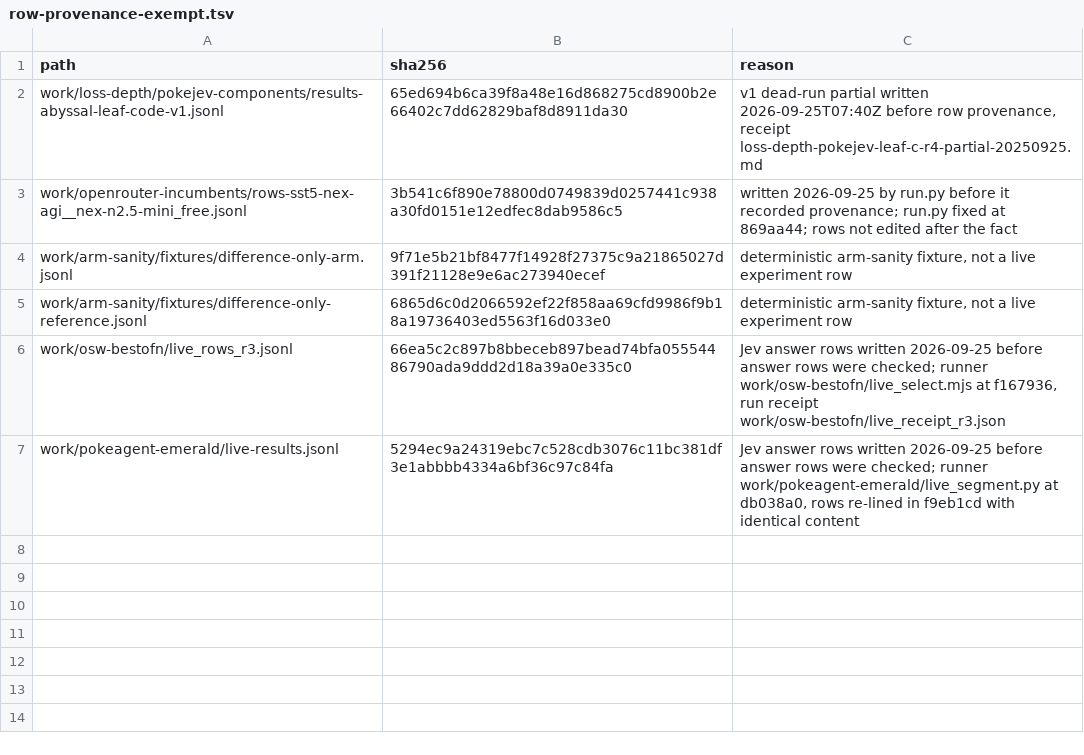
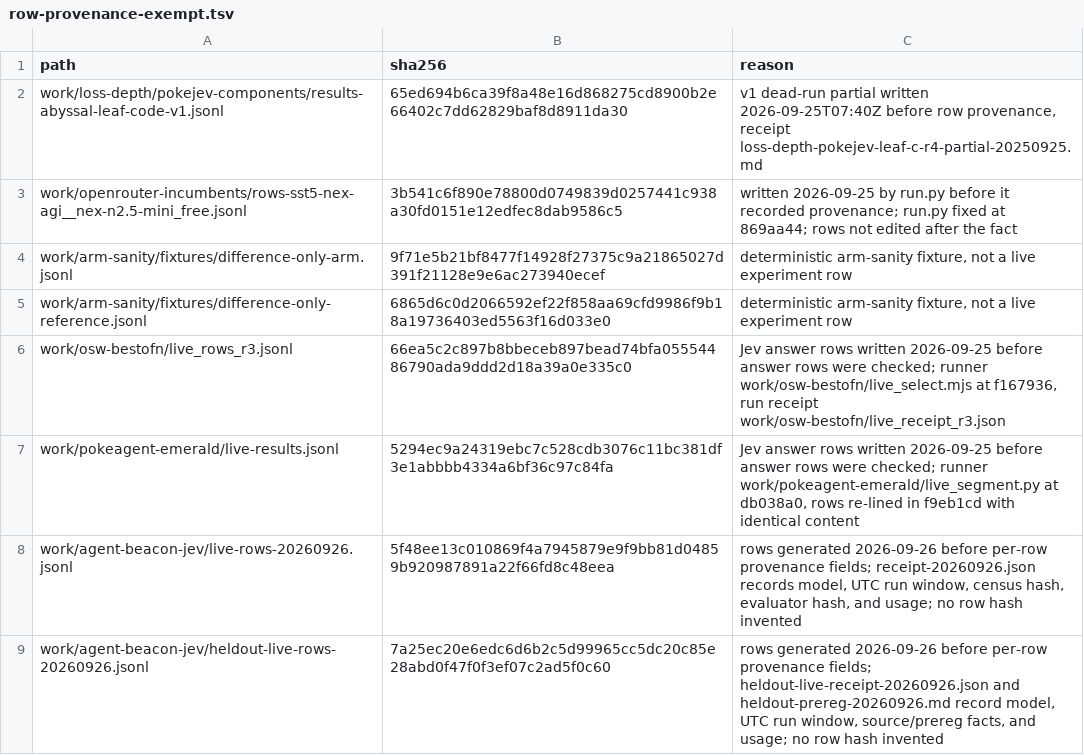
Before and after one commit to JYeswak/jev_playground, a TSV file: scripts/row-provenance-exempt.tsv, drawn as a sheet.

Commit message:
[test] jev-7jb4 repair CI provenance and discovery

```diff
--- a/scripts/row-provenance-exempt.tsv
+++ b/scripts/row-provenance-exempt.tsv
@@ -7 +7,3 @@ work/osw-bestofn/live_rows_r3.jsonl	66ea5c2c897b8bbeceb897bead74bfa05554486790ad
 work/pokeagent-emerald/live-results.jsonl	5294ec9a24319ebc7c528cdb3076c11bc381df3e1abbbb4334a6bf36c97c84fa	Jev answer rows written 2026-09-25 before answer rows were checked; runner work/pokeagent-emerald/live_segment.py at db038a0, rows re-lined in f9eb1cd with identical content
+work/agent-beacon-jev/live-rows-20260926.jsonl	5f48ee13c010869f4a7945879e9f9bb81d04859b920987891a22f66fd8c48eea	rows generated 2026-09-26 before per-row provenance fields; receipt-20260926.json records model, UTC run window, census hash, evaluator hash, and usage; no row hash invented
+work/agent-beacon-jev/heldout-live-rows-20260926.jsonl	7a25ec20e6edc6d6b2c5d99965cc5dc20c85e28abd0f47f0f3ef07c2ad5f0c60	rows generated 2026-09-26 before per-row provenance fields; heldout-live-receipt-20260926.json and heldout-prereg-20260926.md record model, UTC run window, source/prereg facts, and usage; no row hash invented
```
Also changed, not shown: 1 other file.
